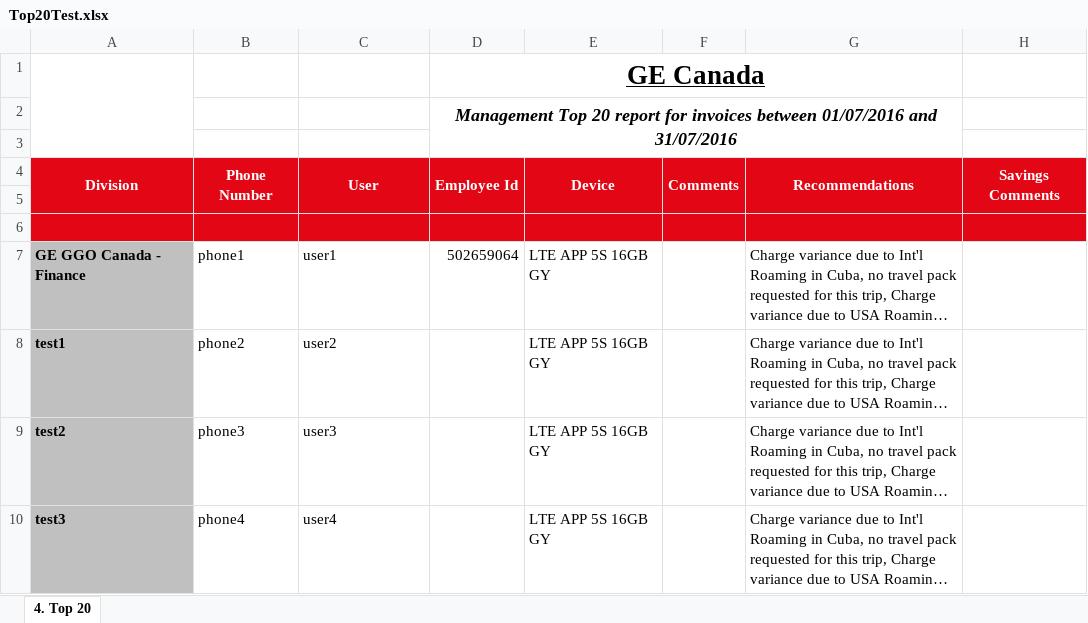
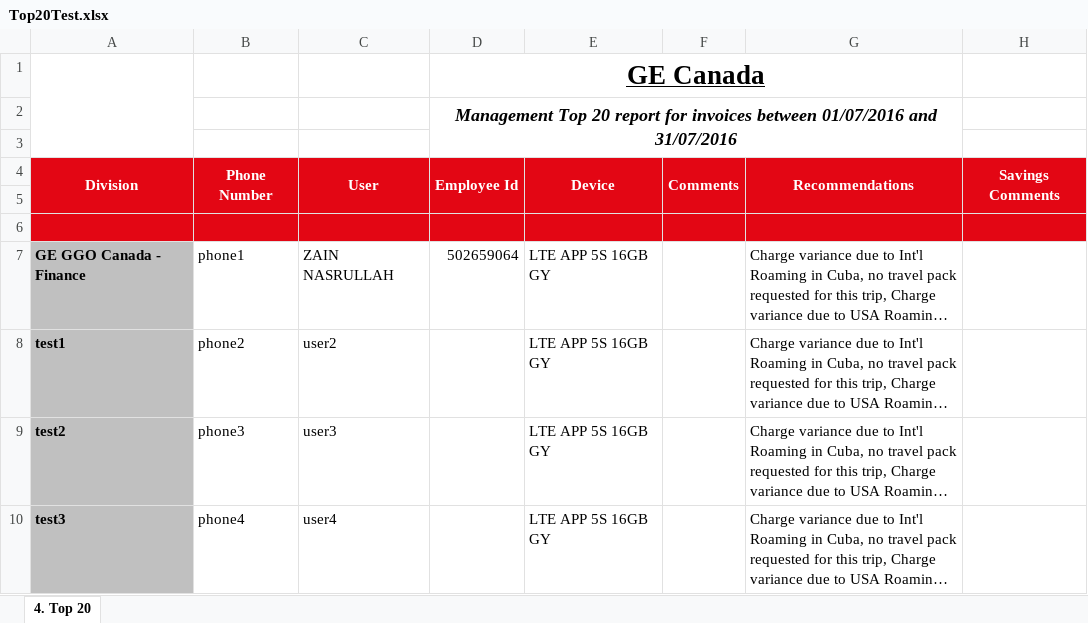
Before and after one commit to ZainNasrullah/Excel-To-Email-Script, an Excel workbook: Top20Test.xlsx, sheet 4. Top 20, drawn as a sheet; only a part is shown; long unchanged cells end in …; values as stored, in another font and other column widths than the file's, no borders; charts and pictures not drawn; the diff names each change by its address in the sheet, - before the commit and + after, or states it on an @@ line.

```diff
--- a/Top20Test.xlsx (sheet 4. Top 20)
+++ b/Top20Test.xlsx (sheet 4. Top 20)
-C7: user1
+C7: ZAIN NASRULLAH
```
Also changed, not shown: 2 other files.
